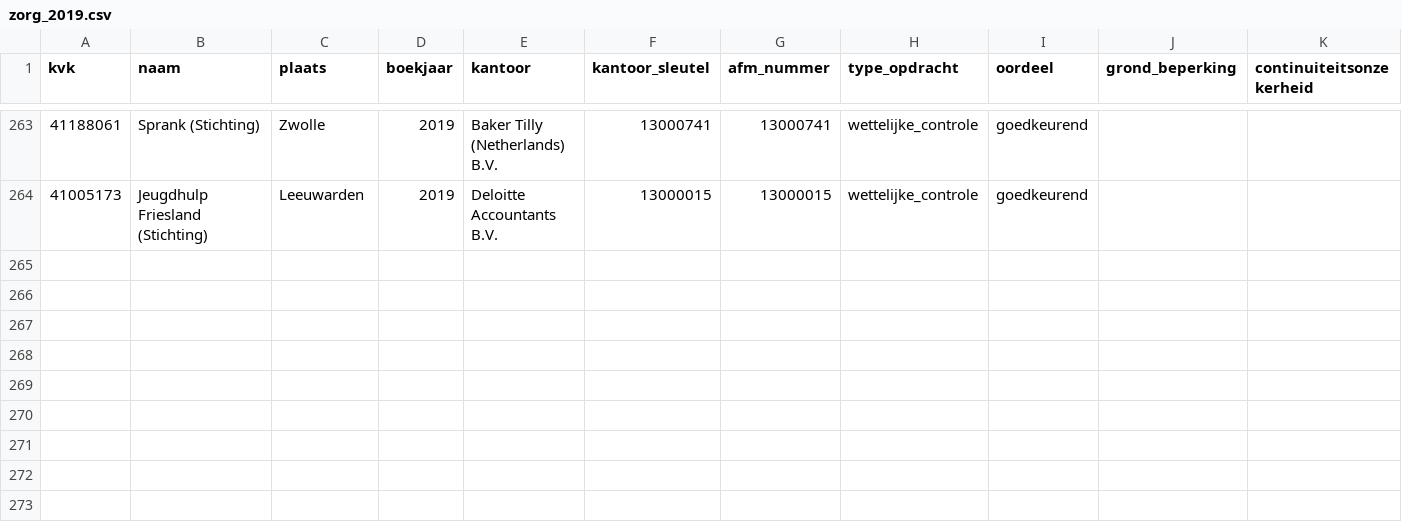
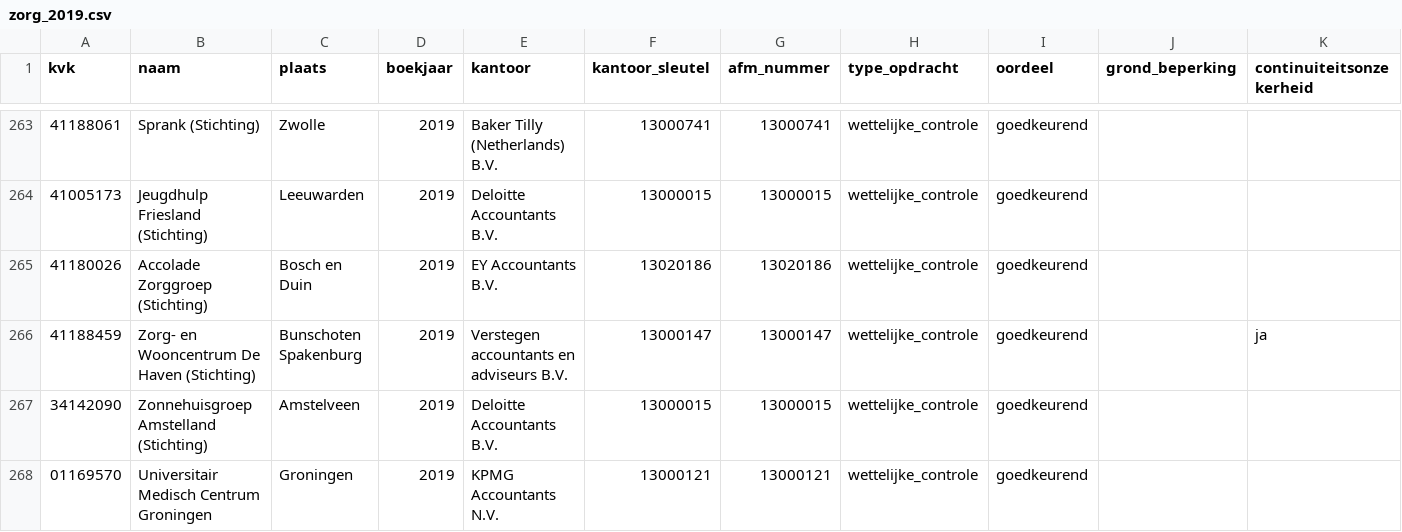
Before and after one commit to boazbuilds/Whosigns, a CSV file: pipeline/oogst/zorg_2019.csv, drawn as a sheet; only a part is shown, gaps mark what is left out.

```diff
--- a/pipeline/oogst/zorg_2019.csv
+++ b/pipeline/oogst/zorg_2019.csv
@@ -264 +264,5 @@ kvk,naam,plaats,boekjaar,kantoor,kantoor_sleutel,afm_nummer,type_opdracht,oordee
 41005173,Jeugdhulp Friesland (Stichting),Leeuwarden,2019,Deloitte Accountants B.V.,13000015,13000015,wettelijke_controle,goedkeurend,,
+41180026,Accolade Zorggroep (Stichting),Bosch en Duin,2019,EY Accountants B.V.,13020186,13020186,wettelijke_controle,goedkeurend,,
+41188459,Zorg- en Wooncentrum De Haven (Stichting),Bunschoten Spakenburg,2019,Verstegen accountants en adviseurs B.V.,13000147,13000147,wettelijke_controle,goedkeurend,,ja
+34142090,Zonnehuisgroep Amstelland (Stichting),Amstelveen,2019,Deloitte Accountants B.V.,13000015,13000015,wettelijke_controle,goedkeurend,,
+01169570,Universitair Medisch Centrum Groningen,Groningen,2019,KPMG Accountants N.V.,13000121,13000121,wettelijke_controle,goedkeurend,,
```
Also changed, not shown: 1 other file.
